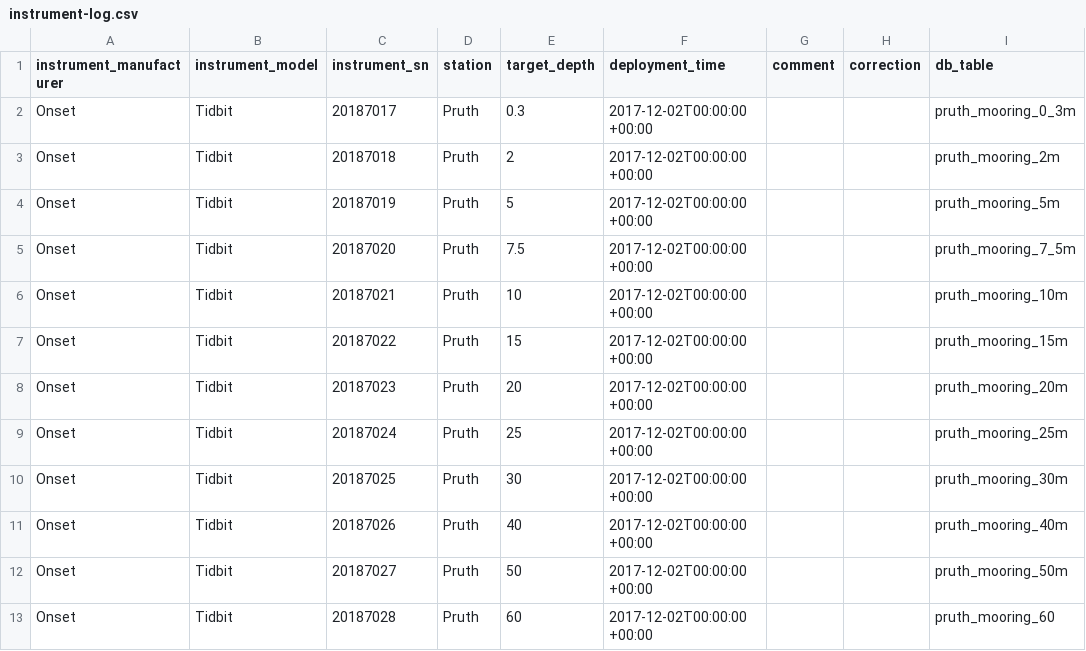
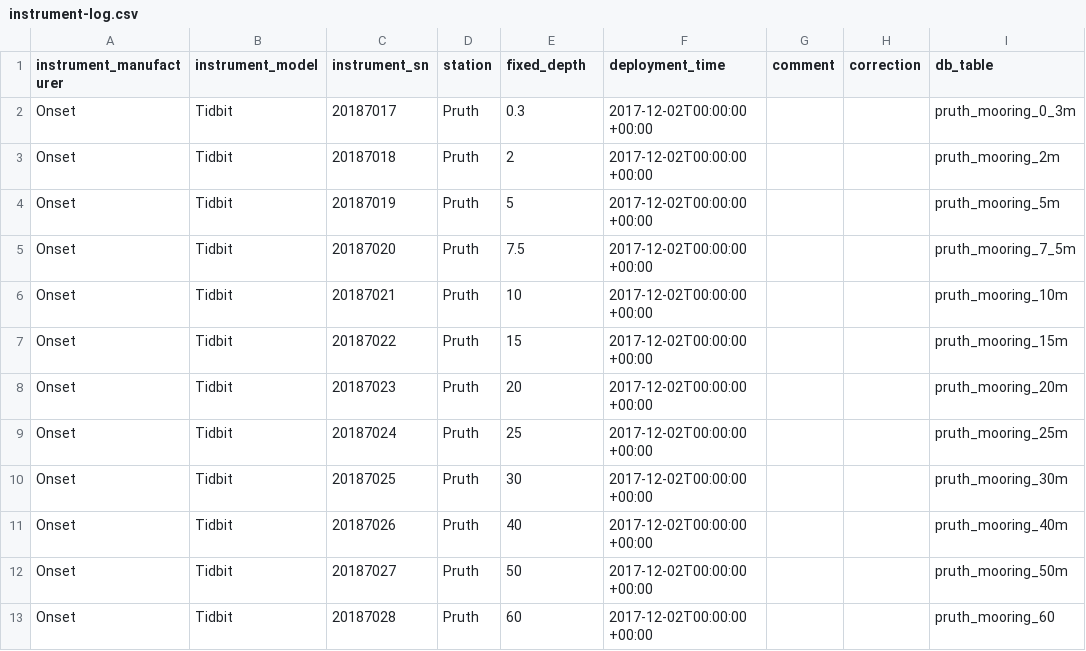
Before and after one commit to HakaiInstitute/hakai-pruth-mooring-data, a CSV file: instrument-log.csv, drawn as a sheet; only a part is shown; the diff names each change by its address in the sheet, - before the commit and + after, or states it on an @@ line.

Commit message:
Rename target_depth to fixed_depth

```diff
--- a/instrument-log.csv
+++ b/instrument-log.csv
-E1: target_depth
+E1: fixed_depth
```
